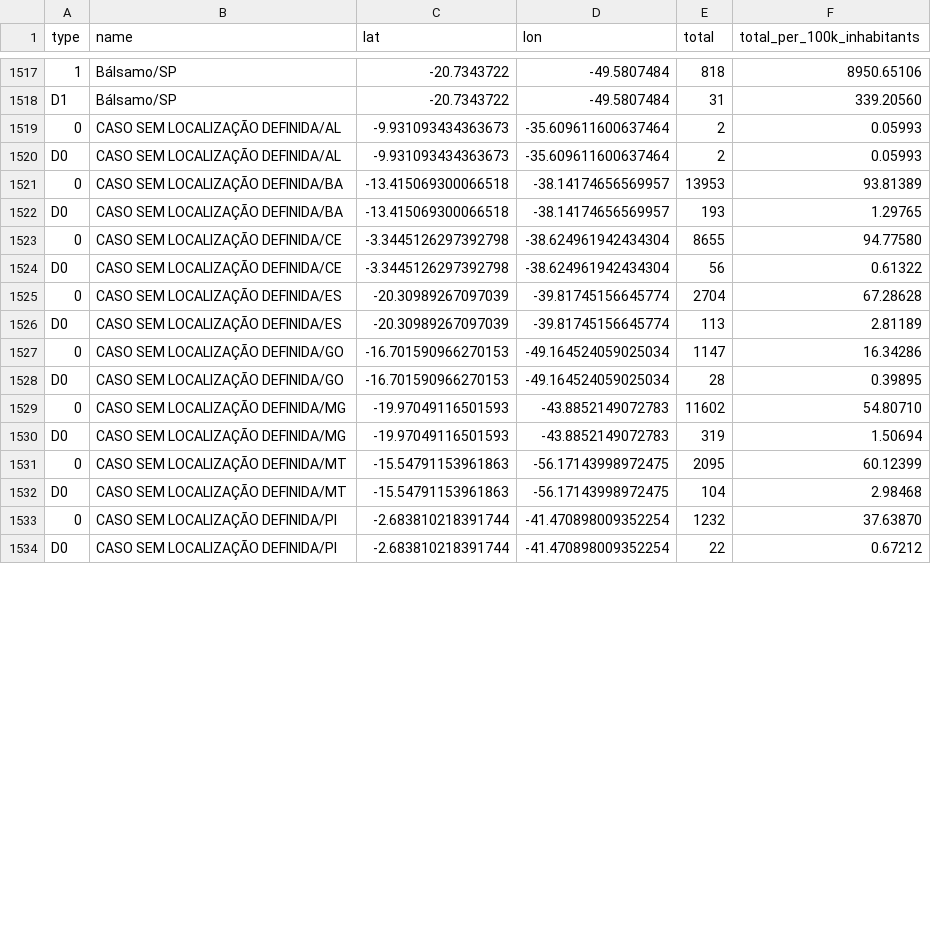
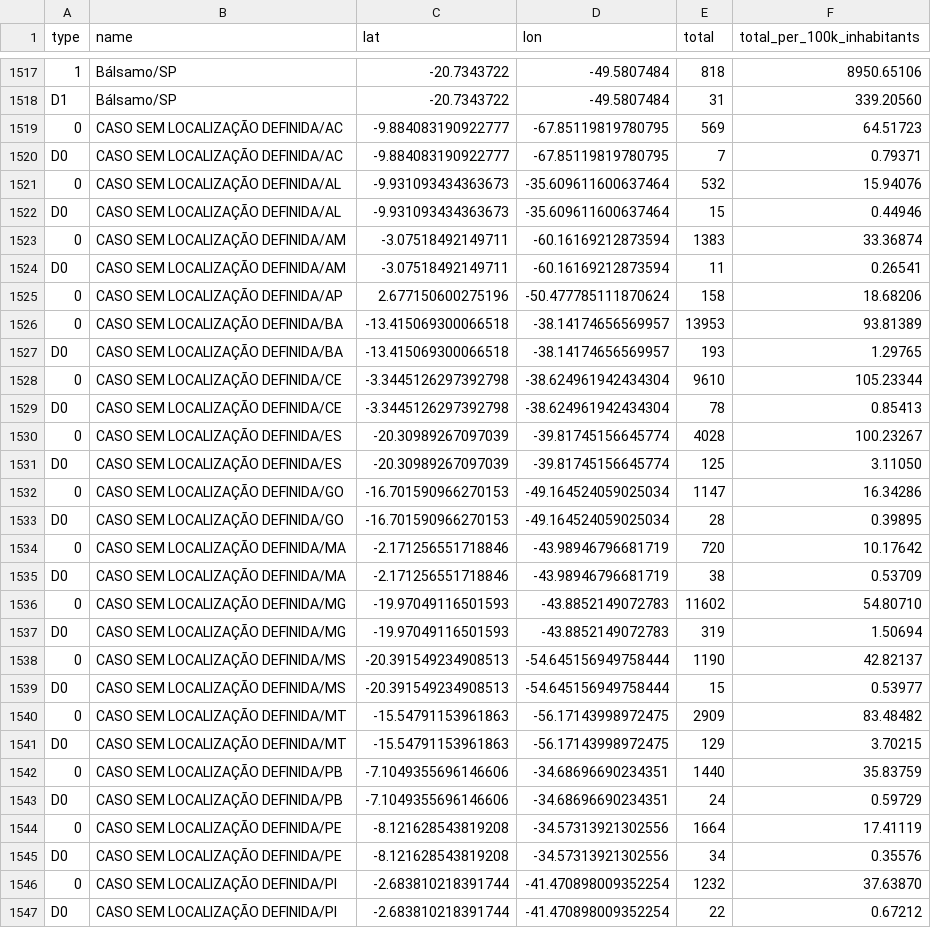
Before and after one commit to spdrio/covid19br, a CSV file: cases-gps.csv, drawn as a sheet; only a part is shown, gaps mark what is left out; addresses are those after the commit; the diff covers the shown part only; the diff names each change by its address in the sheet, - before the commit and + after, or states it on an @@ line.

```diff
--- a/cases-gps.csv
+++ b/cases-gps.csv
+row 1519: 0 | CASO SEM LOCALIZAÇÃO DEFINIDA/AC | -9.884083190922777 | -67.85119819780795 | 569 | 64.51723
+row 1520: D0 | CASO SEM LOCALIZAÇÃO DEFINIDA/AC | -9.884083190922777 | -67.85119819780795 | 7 | 0.79371
-E1521 (total): 2
+E1521 (total): 532
-F1521 (total_per_100k_inhabitants): 0.05993
+F1521 (total_per_100k_inhabitants): 15.94076
-E1522 (total): 2
+E1522 (total): 15
-F1522 (total_per_100k_inhabitants): 0.05993
+F1522 (total_per_100k_inhabitants): 0.44946
+row 1523: 0 | CASO SEM LOCALIZAÇÃO DEFINIDA/AM | -3.07518492149711 | -60.16169212873594 | 1383 | 33.36874
+row 1524: D0 | CASO SEM LOCALIZAÇÃO DEFINIDA/AM | -3.07518492149711 | -60.16169212873594 | 11 | 0.26541
+row 1525: 0 | CASO SEM LOCALIZAÇÃO DEFINIDA/AP | 2.677150600275196 | -50.477785111870624 | 158 | 18.68206
-E1528 (total): 8655
+E1528 (total): 9610
-F1528 (total_per_100k_inhabitants): 94.77580
+F1528 (total_per_100k_inhabitants): 105.23344
-E1529 (total): 56
+E1529 (total): 78
-F1529 (total_per_100k_inhabitants): 0.61322
+F1529 (total_per_100k_inhabitants): 0.85413
-E1530 (total): 2704
+E1530 (total): 4028
-F1530 (total_per_100k_inhabitants): 67.28628
+F1530 (total_per_100k_inhabitants): 100.23267
-E1531 (total): 113
+E1531 (total): 125
-F1531 (total_per_100k_inhabitants): 2.81189
+F1531 (total_per_100k_inhabitants): 3.11050
+row 1534: 0 | CASO SEM LOCALIZAÇÃO DEFINIDA/MA | -2.171256551718846 | -43.98946796681719 | 720 | 10.17642
+row 1535: D0 | CASO SEM LOCALIZAÇÃO DEFINIDA/MA | -2.171256551718846 | -43.98946796681719 | 38 | 0.53709
+row 1538: 0 | CASO SEM LOCALIZAÇÃO DEFINIDA/MS | -20.391549234908513 | -54.645156949758444 | 1190 | 42.82137
+row 1539: D0 | CASO SEM LOCALIZAÇÃO DEFINIDA/MS | -20.391549234908513 | -54.645156949758444 | 15 | 0.53977
-E1540 (total): 2095
+E1540 (total): 2909
-F1540 (total_per_100k_inhabitants): 60.12399
+F1540 (total_per_100k_inhabitants): 83.48482
-E1541 (total): 104
+E1541 (total): 129
-F1541 (total_per_100k_inhabitants): 2.98468
+F1541 (total_per_100k_inhabitants): 3.70215
+row 1542: 0 | CASO SEM LOCALIZAÇÃO DEFINIDA/PB | -7.1049355696146606 | -34.68696690234351 | 1440 | 35.83759
+row 1543: D0 | CASO SEM LOCALIZAÇÃO DEFINIDA/PB | -7.1049355696146606 | -34.68696690234351 | 24 | 0.59729
+row 1544: 0 | CASO SEM LOCALIZAÇÃO DEFINIDA/PE | -8.121628543819208 | -34.57313921302556 | 1664 | 17.41119
+row 1545: D0 | CASO SEM LOCALIZAÇÃO DEFINIDA/PE | -8.121628543819208 | -34.57313921302556 | 34 | 0.35576
```
Also changed, not shown: 9 added rows and 10 edited cells elsewhere in this file, _tests_meta.csv, cases-brazil-cities.csv, 4 other files.
